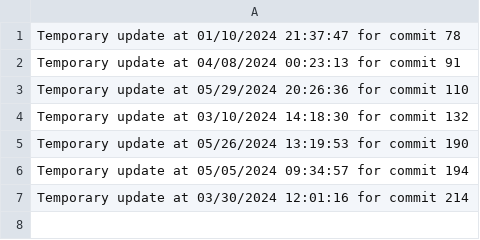
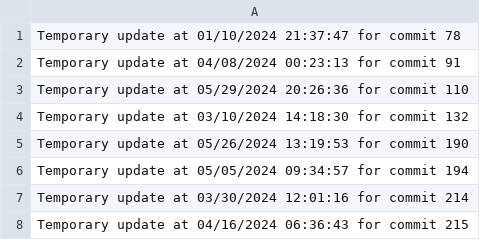
Before and after one commit to Rafkev/seasonsapp, a CSV file: data.csv, drawn as a sheet.

Commit message:
Enhanced security features

```diff
--- a/data.csv
+++ b/data.csv
@@ -7 +7,2 @@ Temporary update at 05/05/2024 09:34:57 for commit 194
 Temporary update at 03/30/2024 12:01:16 for commit 214
+Temporary update at 04/16/2024 06:36:43 for commit 215
```
